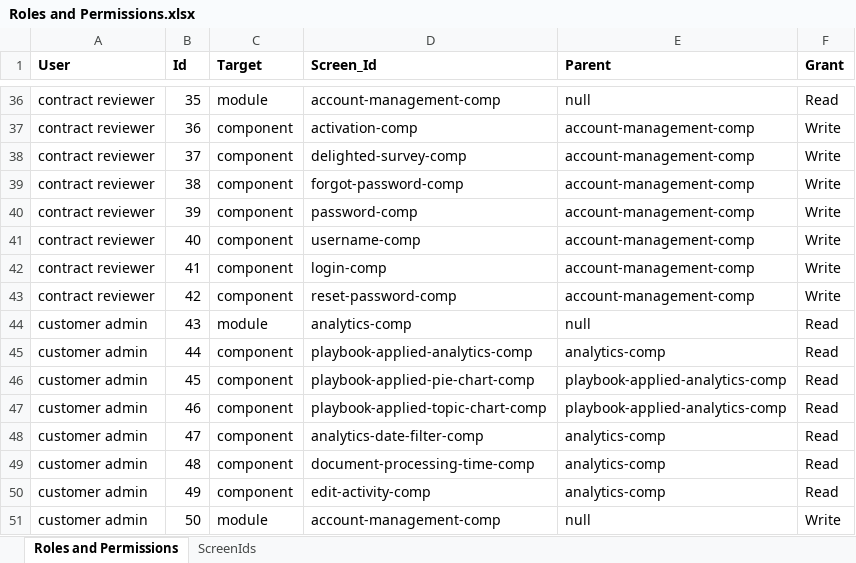
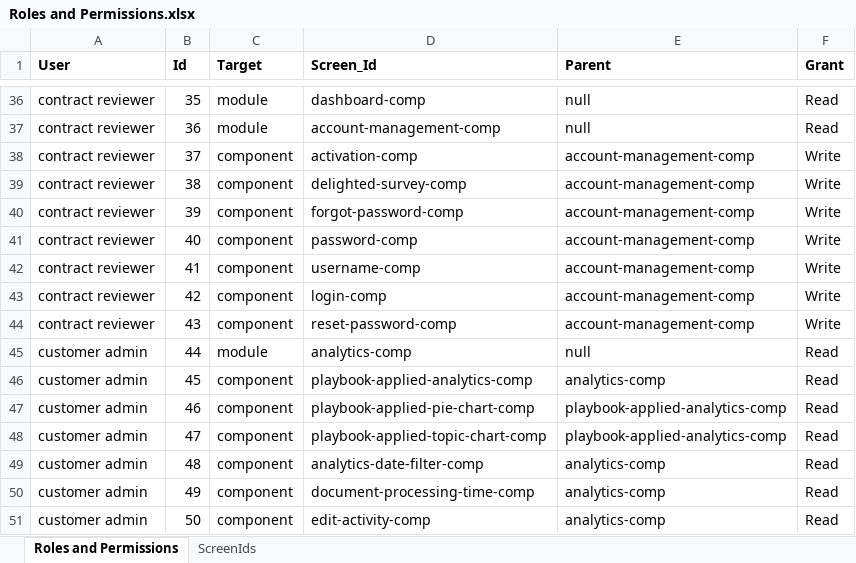
Before and after one commit to bejaz-lc/roles-permissions, an Excel workbook: Roles and Permissions.xlsx, sheet Roles and Permissions, drawn as a sheet; only a part is shown, gaps mark what is left out; values as stored, in another font and other column widths than the file's, no borders; conditional formats not drawn; the diff covers the shown part only; the diff names each change by its address in the sheet, - before the commit and + after, or states it on an @@ line.

Commit message:
Updated permissions for document repository.

```diff
--- a/Roles and Permissions.xlsx (sheet Roles and Permissions)
+++ b/Roles and Permissions.xlsx (sheet Roles and Permissions)
-D36 (Screen_Id): account-management-comp
+D36 (Screen_Id): dashboard-comp
-C37 (Target): component
+C37 (Target): module
-D37 (Screen_Id): activation-comp
+D37 (Screen_Id): account-management-comp
-E37 (Parent): account-management-comp
+E37 (Parent): null
-F37 (Grant): Write
+F37 (Grant): Read
-D38 (Screen_Id): delighted-survey-comp
+D38 (Screen_Id): activation-comp
-D39 (Screen_Id): forgot-password-comp
+D39 (Screen_Id): delighted-survey-comp
-D40 (Screen_Id): password-comp
+D40 (Screen_Id): forgot-password-comp
-D41 (Screen_Id): username-comp
+D41 (Screen_Id): password-comp
-D42 (Screen_Id): login-comp
+D42 (Screen_Id): username-comp
-D43 (Screen_Id): reset-password-comp
+D43 (Screen_Id): login-comp
-A44 (User): customer admin
+A44 (User): contract reviewer
-C44 (Target): module
+C44 (Target): component
-D44 (Screen_Id): analytics-comp
+D44 (Screen_Id): reset-password-comp
-E44 (Parent): null
+E44 (Parent): account-management-comp
-F44 (Grant): Read
+F44 (Grant): Write
-C45 (Target): component
+C45 (Target): module
-D45 (Screen_Id): playbook-applied-analytics-comp
+D45 (Screen_Id): analytics-comp
-E45 (Parent): analytics-comp
+E45 (Parent): null
-D46 (Screen_Id): playbook-applied-pie-chart-comp
+D46 (Screen_Id): playbook-applied-analytics-comp
-E46 (Parent): playbook-applied-analytics-comp
+E46 (Parent): analytics-comp
-D47 (Screen_Id): playbook-applied-topic-chart-comp
+D47 (Screen_Id): playbook-applied-pie-chart-comp
-D48 (Screen_Id): analytics-date-filter-comp
+D48 (Screen_Id): playbook-applied-topic-chart-comp
-E48 (Parent): analytics-comp
+E48 (Parent): playbook-applied-analytics-comp
-D49 (Screen_Id): document-processing-time-comp
+D49 (Screen_Id): analytics-date-filter-comp
-D50 (Screen_Id): edit-activity-comp
+D50 (Screen_Id): document-processing-time-comp
-C51 (Target): module
+C51 (Target): component
-D51 (Screen_Id): account-management-comp
+D51 (Screen_Id): edit-activity-comp
-E51 (Parent): null
+E51 (Parent): analytics-comp
-F51 (Grant): Write
+F51 (Grant): Read
```
Also changed, not shown: 3 added rows, 256 edited cells and cell formats elsewhere in this sheet, sheet ScreenIds, 1 other file.
